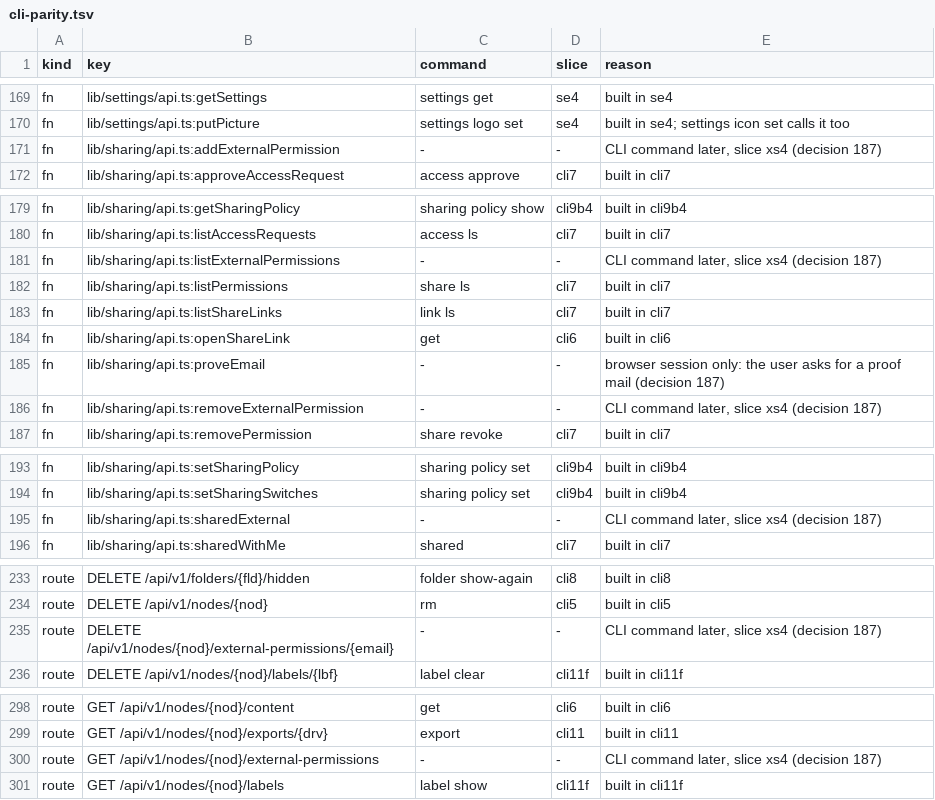
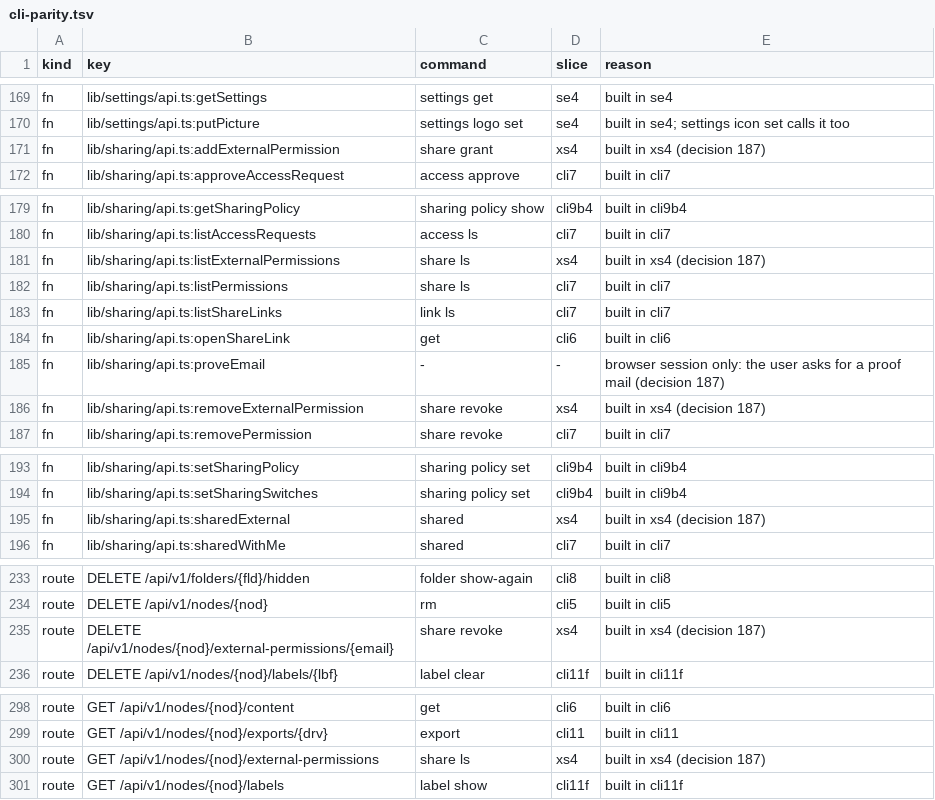
Before and after one commit to shukiv/selfcloud, a TSV file: docs/cli-parity.tsv, drawn as a sheet; only a part is shown, gaps mark what is left out; the diff covers the shown part only.

Commit message:
feat: the command line shares with other accounts' addresses

```diff
--- a/docs/cli-parity.tsv
+++ b/docs/cli-parity.tsv
@@ -170,3 +170,3 @@ fn	lib/settings/api.ts:getSettings	settings get	se4	built in se4
 fn	lib/settings/api.ts:putPicture	settings logo set	se4	built in se4; settings icon set calls it too
-fn	lib/sharing/api.ts:addExternalPermission	-	-	CLI command later, slice xs4 (decision 187)
+fn	lib/sharing/api.ts:addExternalPermission	share grant	xs4	built in xs4 (decision 187)
 fn	lib/sharing/api.ts:approveAccessRequest	access approve	cli7	built in cli7
@@ -180,3 +180,3 @@ fn	lib/sharing/api.ts:getSharingPolicy	sharing policy show	cli9b4	built in cli9b
 fn	lib/sharing/api.ts:listAccessRequests	access ls	cli7	built in cli7
-fn	lib/sharing/api.ts:listExternalPermissions	-	-	CLI command later, slice xs4 (decision 187)
+fn	lib/sharing/api.ts:listExternalPermissions	share ls	xs4	built in xs4 (decision 187)
 fn	lib/sharing/api.ts:listPermissions	share ls	cli7	built in cli7
@@ -185,3 +185,3 @@ fn	lib/sharing/api.ts:openShareLink	get	cli6	built in cli6
 fn	lib/sharing/api.ts:proveEmail	-	-	browser session only: the user asks for a proof mail (decision 187)
-fn	lib/sharing/api.ts:removeExternalPermission	-	-	CLI command later, slice xs4 (decision 187)
+fn	lib/sharing/api.ts:removeExternalPermission	share revoke	xs4	built in xs4 (decision 187)
 fn	lib/sharing/api.ts:removePermission	share revoke	cli7	built in cli7
@@ -194,3 +194,3 @@ fn	lib/sharing/api.ts:setSharingPolicy	sharing policy set	cli9b4	built in cli9b4
 fn	lib/sharing/api.ts:setSharingSwitches	sharing policy set	cli9b4	built in cli9b4
-fn	lib/sharing/api.ts:sharedExternal	-	-	CLI command later, slice xs4 (decision 187)
+fn	lib/sharing/api.ts:sharedExternal	shared	xs4	built in xs4 (decision 187)
 fn	lib/sharing/api.ts:sharedWithMe	shared	cli7	built in cli7
@@ -234,3 +234,3 @@ route	DELETE /api/v1/folders/{fld}/hidden	folder show-again	cli8	built in cli8
 route	DELETE /api/v1/nodes/{nod}	rm	cli5	built in cli5
-route	DELETE /api/v1/nodes/{nod}/external-permissions/{email}	-	-	CLI command later, slice xs4 (decision 187)
+route	DELETE /api/v1/nodes/{nod}/external-permissions/{email}	share revoke	xs4	built in xs4 (decision 187)
 route	DELETE /api/v1/nodes/{nod}/labels/{lbf}	label clear	cli11f	built in cli11f
@@ -299,3 +299,3 @@ route	GET /api/v1/nodes/{nod}/content	get	cli6	built in cli6
 route	GET /api/v1/nodes/{nod}/exports/{drv}	export	cli11	built in cli11
-route	GET /api/v1/nodes/{nod}/external-permissions	-	-	CLI command later, slice xs4 (decision 187)
+route	GET /api/v1/nodes/{nod}/external-permissions	share ls	xs4	built in xs4 (decision 187)
 route	GET /api/v1/nodes/{nod}/labels	label show	cli11f	built in cli11f
```
Also changed, not shown: 6 edited cells elsewhere in this file, 11 other files.
